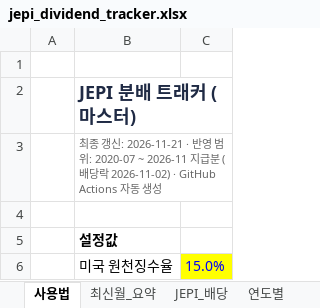
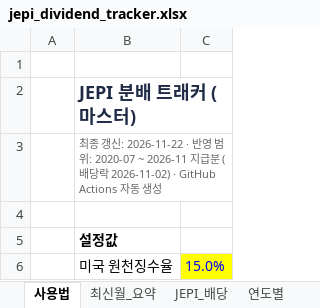
Before and after one commit to ttokjaeTV/jepi-tracker, an Excel workbook: downloads/jepi_dividend_tracker.xlsx, sheet 사용법, drawn as a sheet; only a part is shown; values as stored, in another font and other column widths than the file's, no borders; the diff names each change by its address in the sheet, - before the commit and + after, or states it on an @@ line.

```diff
--- a/downloads/jepi_dividend_tracker.xlsx (sheet 사용법)
+++ b/downloads/jepi_dividend_tracker.xlsx (sheet 사용법)
-B3: …신: 2026-11-21 · 반…
+B3: …신: 2026-11-22 · 반…
```
Also changed, not shown: 1 other file.
